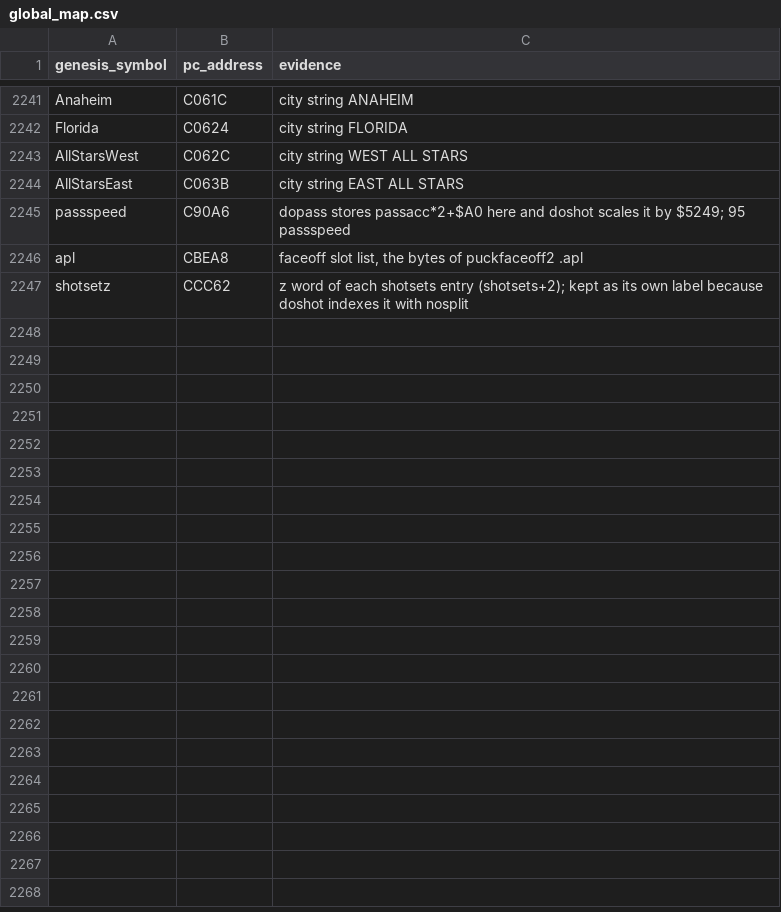
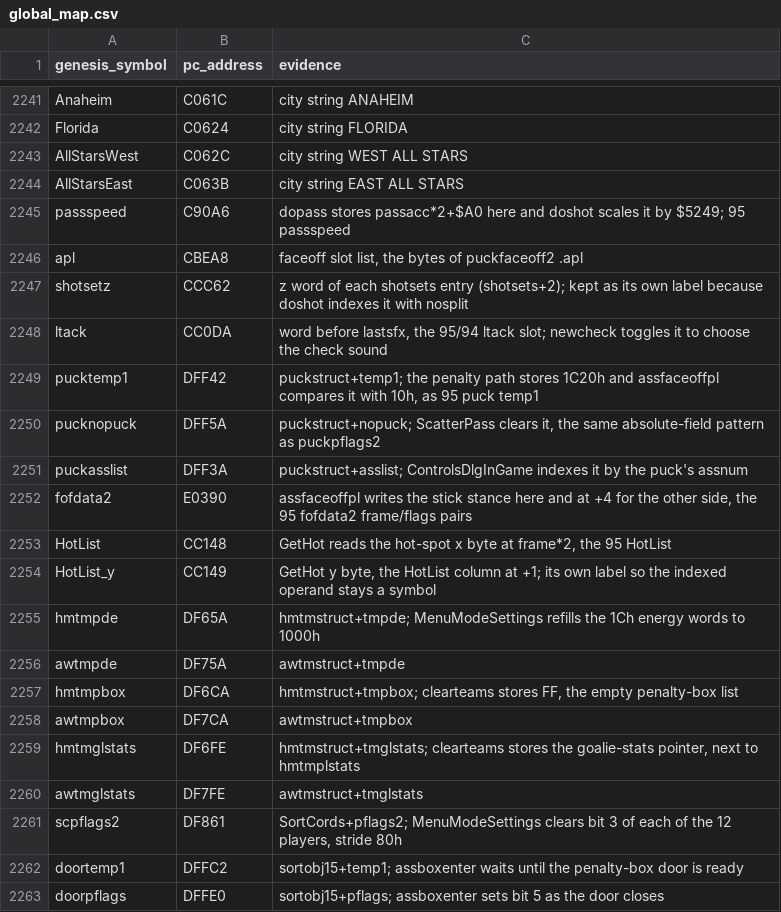
Before and after one commit to Mhopkinsinc/NHL95PC, a CSV file: tools/global_map.csv, drawn as a sheet; only a part is shown, gaps mark what is left out.

```diff
--- a/tools/global_map.csv
+++ b/tools/global_map.csv
@@ -2247 +2247,17 @@ apl,CBEA8,"faceoff slot list, the bytes of puckfaceoff2 .apl"
 shotsetz,CCC62,z word of each shotsets entry (shotsets+2); kept as its own label because doshot indexes it with nosplit
+ltack,CC0DA,"word before lastsfx, the 95/94 ltack slot; newcheck toggles it to choose the check sound"
+pucktemp1,DFF42,"puckstruct+temp1; the penalty path stores 1C20h and assfaceoffpl compares it with 10h, as 95 puck temp1"
+pucknopuck,DFF5A,"puckstruct+nopuck; ScatterPass clears it, the same absolute-field pattern as puckpflags2"
+puckasslist,DFF3A,puckstruct+asslist; ControlsDlgInGame indexes it by the puck's assnum
+fofdata2,E0390,"assfaceoffpl writes the stick stance here and at +4 for the other side, the 95 fofdata2 frame/flags pairs"
+HotList,CC148,"GetHot reads the hot-spot x byte at frame*2, the 95 HotList"
+HotList_y,CC149,"GetHot y byte, the HotList column at +1; its own label so the indexed operand stays a symbol"
+hmtmpde,DF65A,hmtmstruct+tmpde; MenuModeSettings refills the 1Ch energy words to 1000h
+awtmpde,DF75A,awtmstruct+tmpde
+hmtmpbox,DF6CA,"hmtmstruct+tmpbox; clearteams stores FF, the empty penalty-box list"
+awtmpbox,DF7CA,awtmstruct+tmpbox
+hmtmglstats,DF6FE,"hmtmstruct+tmglstats; clearteams stores the goalie-stats pointer, next to hmtmplstats"
+awtmglstats,DF7FE,awtmstruct+tmglstats
+scpflags2,DF861,"SortCords+pflags2; MenuModeSettings clears bit 3 of each of the 12 players, stride 80h"
+doortemp1,DFFC2,sortobj15+temp1; assboxenter waits until the penalty-box door is ready
+doorpflags,DFFE0,sortobj15+pflags; assboxenter sets bit 5 as the door closes
```
Also changed, not shown: 27 other files.
